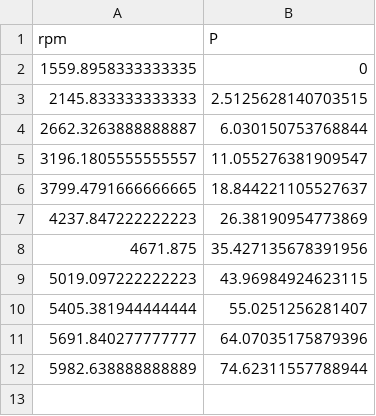
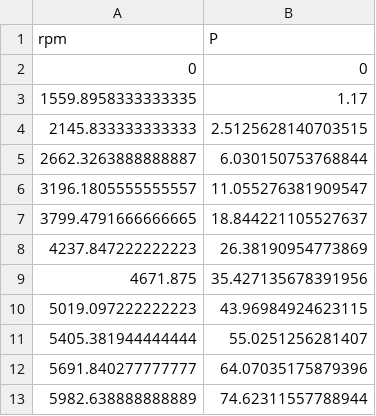
Before and after one commit to JoeVogel/hydrone-multi-objective-optimization, a CSV file: analysis/horn2019/propeller_10_data_P.csv, drawn as a sheet.

```diff
--- a/analysis/horn2019/propeller_10_data_P.csv
+++ b/analysis/horn2019/propeller_10_data_P.csv
@@ -1,3 +1,4 @@
 rpm,P
-1559.8958333333335,0
+0,0
+1559.8958333333335,1.17
 2145.833333333333,2.5125628140703515
```
Also changed, not shown: analysis/horn2019/propeller_10_data_T.csv, 5 other files.
